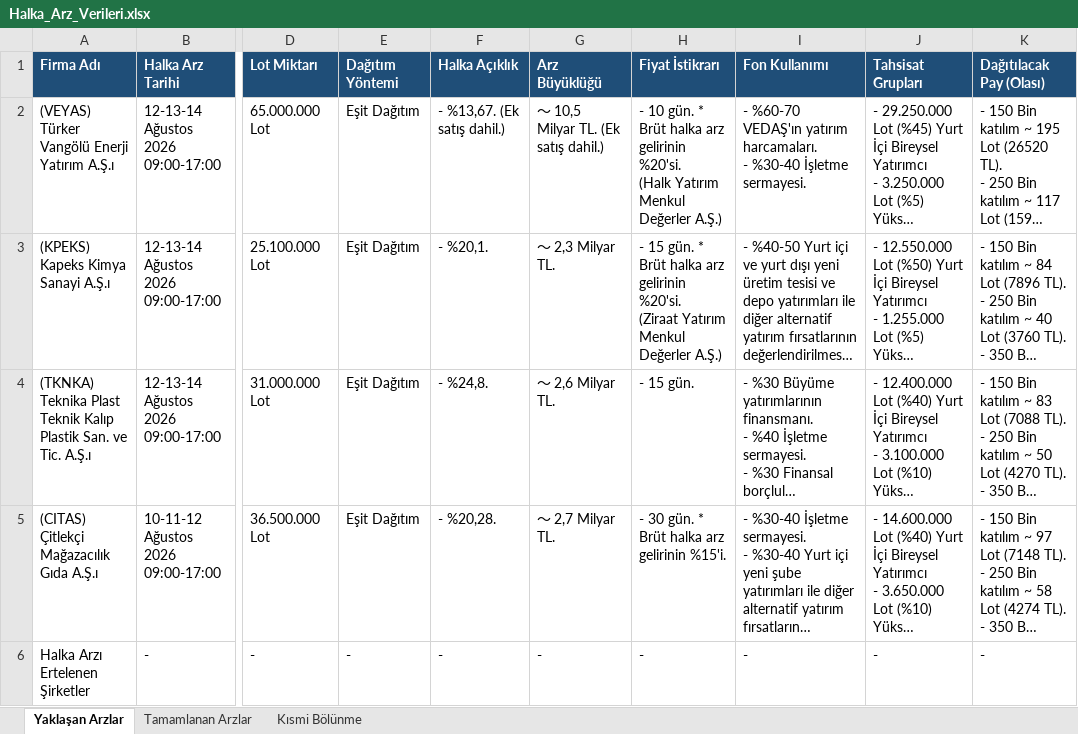
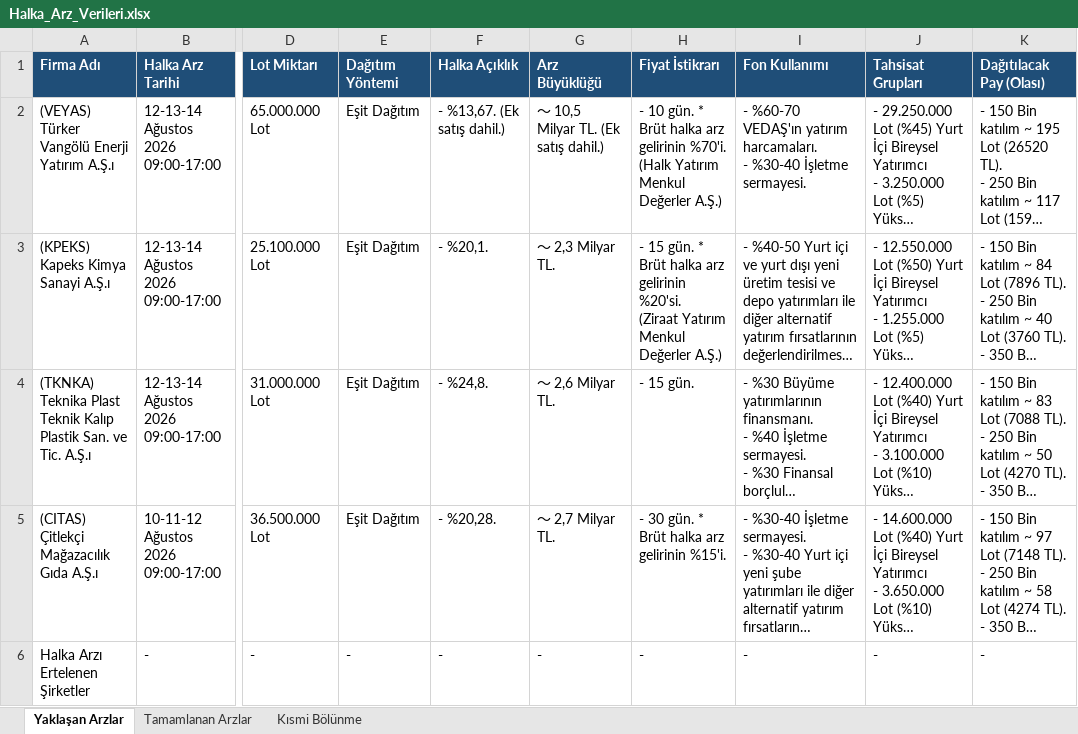
Before and after one commit to killhunter35/Halka-Arz-Botu, an Excel workbook: Halka_Arz_Verileri.xlsx, sheet Yaklaşan Arzlar, drawn as a sheet; only a part is shown, gaps mark what is left out; long unchanged cells end in …; values as stored, in another font and other column widths than the file's, no borders; ↵ is a line break in a cell; the diff names each change by its address in the sheet, - before the commit and + after, or states it on an @@ line.

```diff
--- a/Halka_Arz_Verileri.xlsx (sheet Yaklaşan Arzlar)
+++ b/Halka_Arz_Verileri.xlsx (sheet Yaklaşan Arzlar)
-H2 (Fiyat İstikrarı): …arz gelirinin %20'si. ↵ (Halk Yatırım…
+H2 (Fiyat İstikrarı): …arz gelirinin %70'i. ↵ (Halk Yatırım…
```
Also changed, not shown: sheet Tamamlanan Arzlar.
